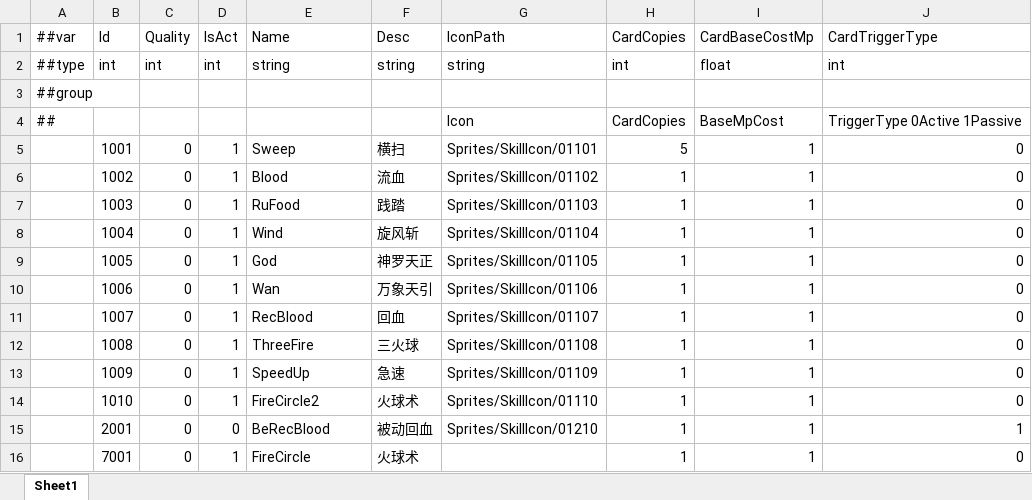
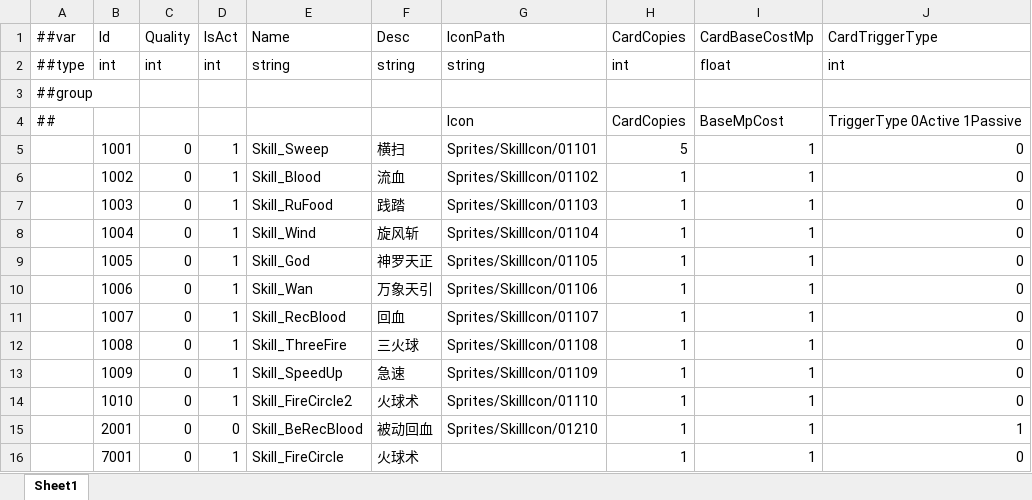
Before and after one commit to a38782615/GameDevelopmentKit, an Excel workbook: Design/Excel/ET/Datas/Game/Skill.xlsx, sheet Sheet1, drawn as a sheet; values as stored, in another font and other column widths than the file's, no borders; the diff names each change by its address in the sheet, - before the commit and + after, or states it on an @@ line.

```diff
--- a/Design/Excel/ET/Datas/Game/Skill.xlsx (sheet Sheet1)
+++ b/Design/Excel/ET/Datas/Game/Skill.xlsx (sheet Sheet1)
-E5 (Name): Sweep
+E5 (Name): Skill_Sweep
-E6 (Name): Blood
+E6 (Name): Skill_Blood
-E7 (Name): RuFood
+E7 (Name): Skill_RuFood
-E8 (Name): Wind
+E8 (Name): Skill_Wind
-E9 (Name): God
+E9 (Name): Skill_God
-E10 (Name): Wan
+E10 (Name): Skill_Wan
-E11 (Name): RecBlood
+E11 (Name): Skill_RecBlood
-E12 (Name): ThreeFire
+E12 (Name): Skill_ThreeFire
-E13 (Name): SpeedUp
+E13 (Name): Skill_SpeedUp
-E14 (Name): FireCircle2
+E14 (Name): Skill_FireCircle2
-E15 (Name): BeRecBlood
+E15 (Name): Skill_BeRecBlood
-E16 (Name): FireCircle
+E16 (Name): Skill_FireCircle
```
Also changed, not shown: Design/Excel/Localization.xlsx, 17 other files.
